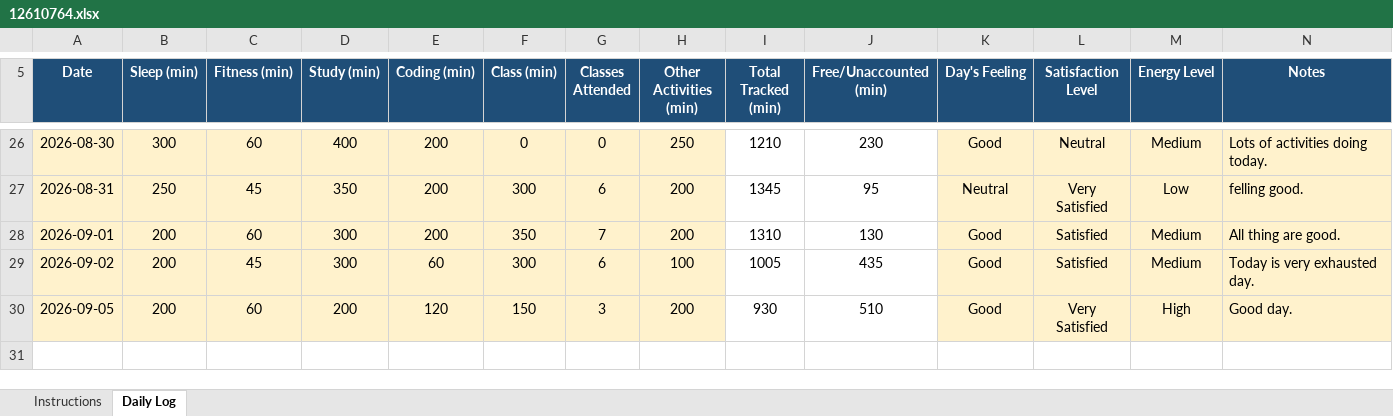
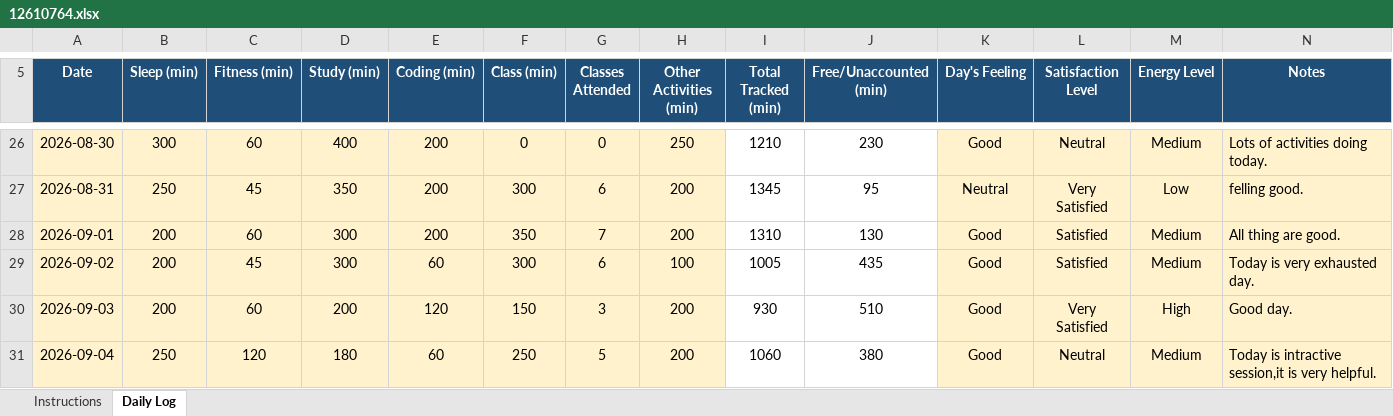
Before and after one commit to vicky2030-analyst/CAP776, an Excel workbook: 12610764.xlsx, sheet Daily Log, drawn as a sheet; only a part is shown, gaps mark what is left out; values as stored, in another font and other column widths than the file's, no borders; conditional formats not drawn; the diff names each change by its address in the sheet, - before the commit and + after, or states it on an @@ line.

Commit message:
26th Commit

```diff
--- a/12610764.xlsx (sheet Daily Log)
+++ b/12610764.xlsx (sheet Daily Log)
-A30 (Date): 2026-09-05
+A30 (Date): 2026-09-03
+row 31: 2026-09-04 | 250 | 120 | 180 | 60 | 250 | 5 | 200 | 1060 | 380 | Good | Neutral | Medium | Today is intractive session,it is very helpful.
```
